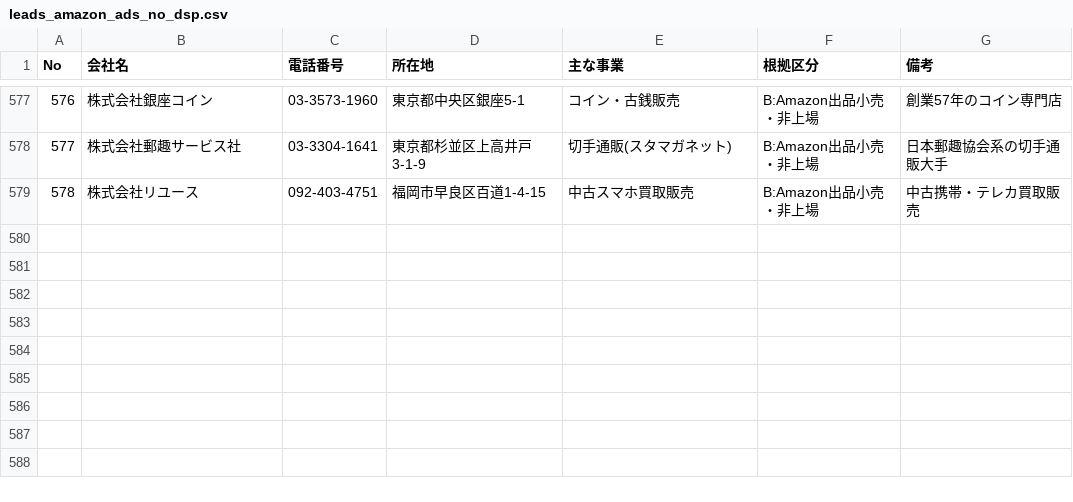
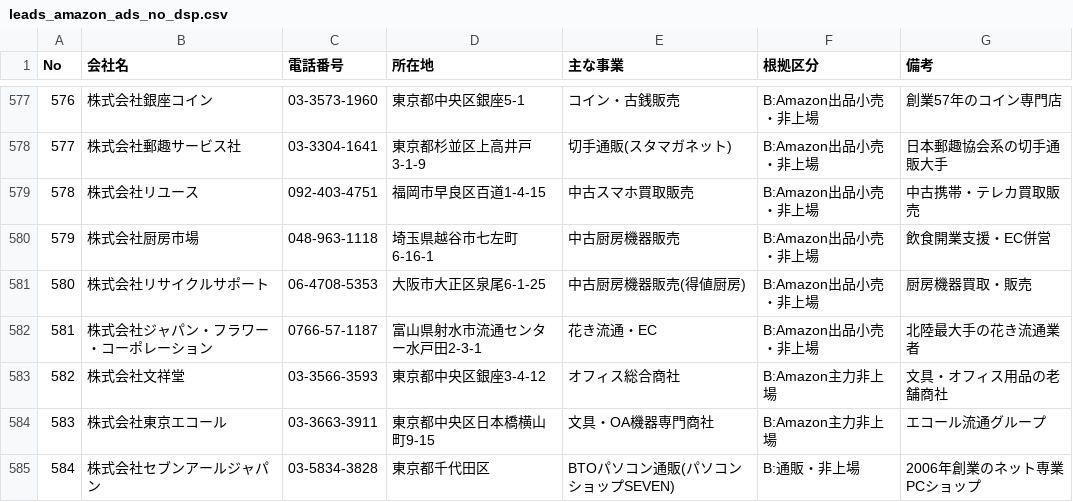
Before and after one commit to suzukim-debug/salesdepartment, a CSV file: leads_amazon_ads_no_dsp.csv, drawn as a sheet; only a part is shown, gaps mark what is left out.

```diff
--- a/leads_amazon_ads_no_dsp.csv
+++ b/leads_amazon_ads_no_dsp.csv
@@ -579 +579,7 @@ No,会社名,電話番号,所在地,主な事業,根拠区分,備考
 578,株式会社リユース,092-403-4751,福岡市早良区百道1-4-15,中古スマホ買取販売,B:Amazon出品小売・非上場,中古携帯・テレカ買取販売
+579,株式会社厨房市場,048-963-1118,埼玉県越谷市七左町6-16-1,中古厨房機器販売,B:Amazon出品小売・非上場,飲食開業支援・EC併営
+580,株式会社リサイクルサポート,06-4708-5353,大阪市大正区泉尾6-1-25,中古厨房機器販売(得値厨房),B:Amazon出品小売・非上場,厨房機器買取・販売
+581,株式会社ジャパン・フラワー・コーポレーション,0766-57-1187,富山県射水市流通センター水戸田2-3-1,花き流通・EC,B:Amazon出品小売・非上場,北陸最大手の花き流通業者
+582,株式会社文祥堂,03-3566-3593,東京都中央区銀座3-4-12,オフィス総合商社,B:Amazon主力非上場,文具・オフィス用品の老舗商社
+583,株式会社東京エコール,03-3663-3911,東京都中央区日本橋横山町9-15,文具・OA機器専門商社,B:Amazon主力非上場,エコール流通グループ
+584,株式会社セブンアールジャパン,03-5834-3828,東京都千代田区,BTOパソコン通販(パソコンショップSEVEN),B:通販・非上場,2006年創業のネット専業PCショップ
```
